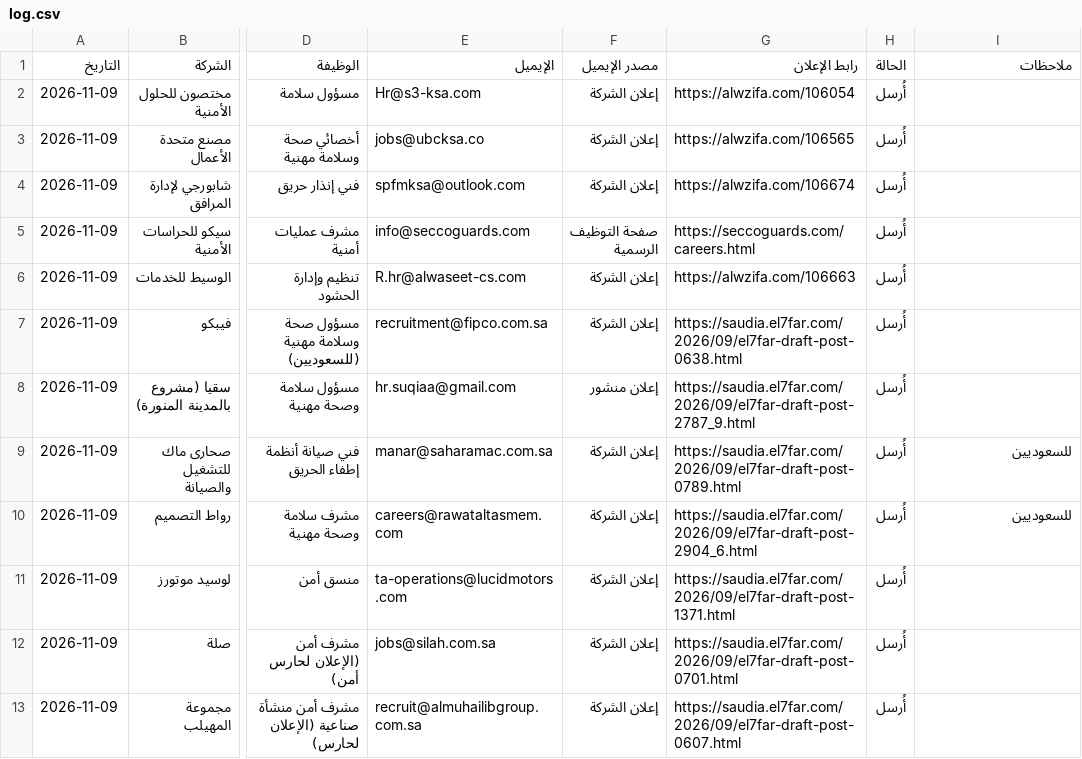
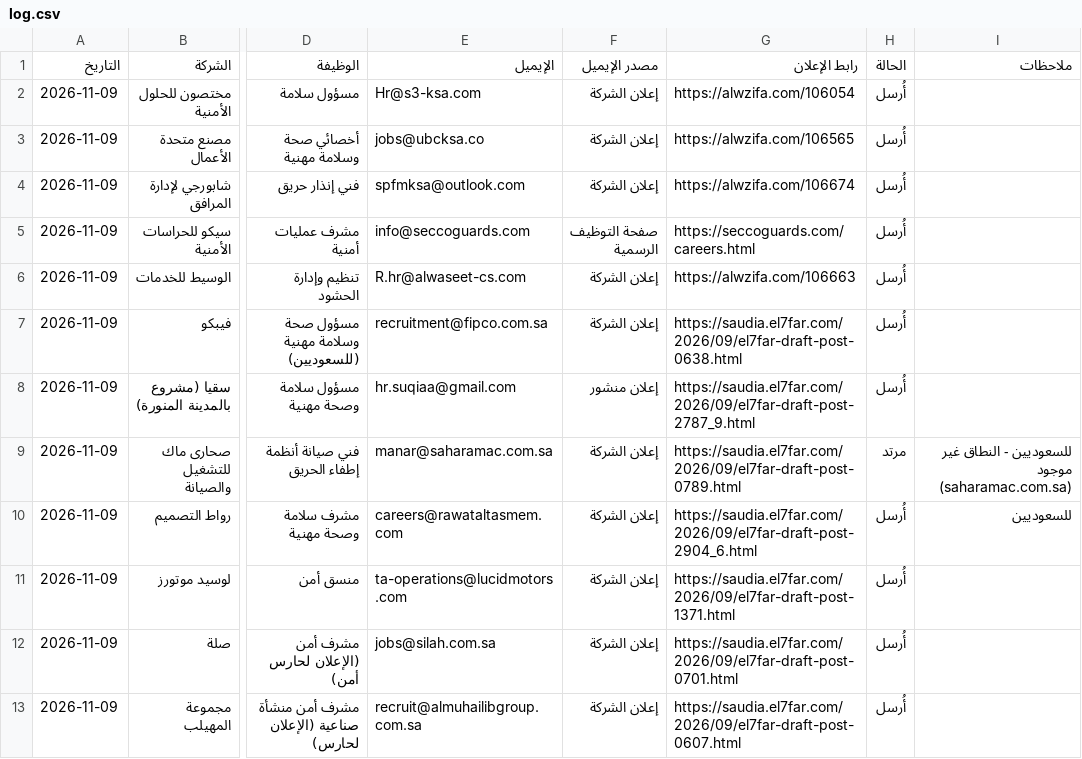
Before and after one commit to atbsukr-bot/Mg, a CSV file: team/jobs/candidates/majed-khalid/log.csv, drawn as a sheet; only a part is shown, gaps mark what is left out; the diff names each change by its address in the sheet, - before the commit and + after, or states it on an @@ line.

```diff
--- a/team/jobs/candidates/majed-khalid/log.csv
+++ b/team/jobs/candidates/majed-khalid/log.csv
-H9 (الحالة): أُرسل
+H9 (الحالة): مرتد
-I9 (ملاحظات): للسعوديين
+I9 (ملاحظات): للسعوديين - النطاق غير موجود (saharamac.com.sa)
```
Also changed, not shown: team/jobs/candidates/mohamed-khalaf/log.csv, 2 other files.
